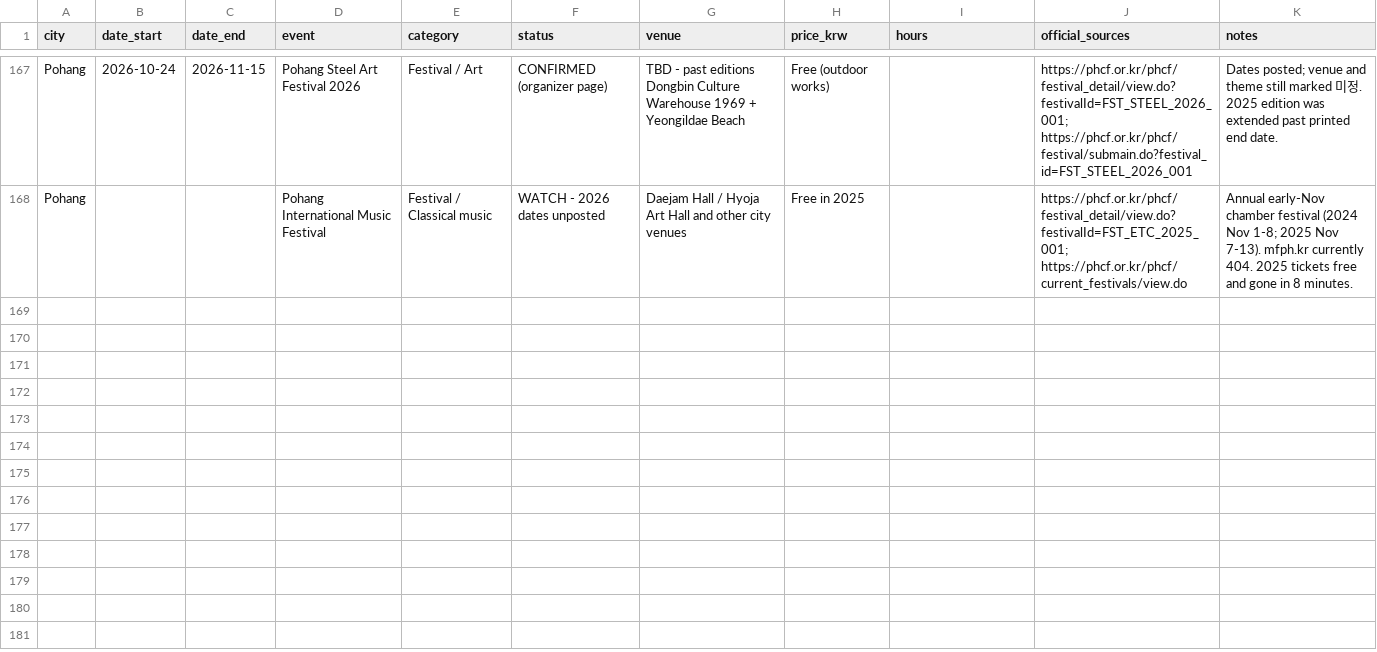
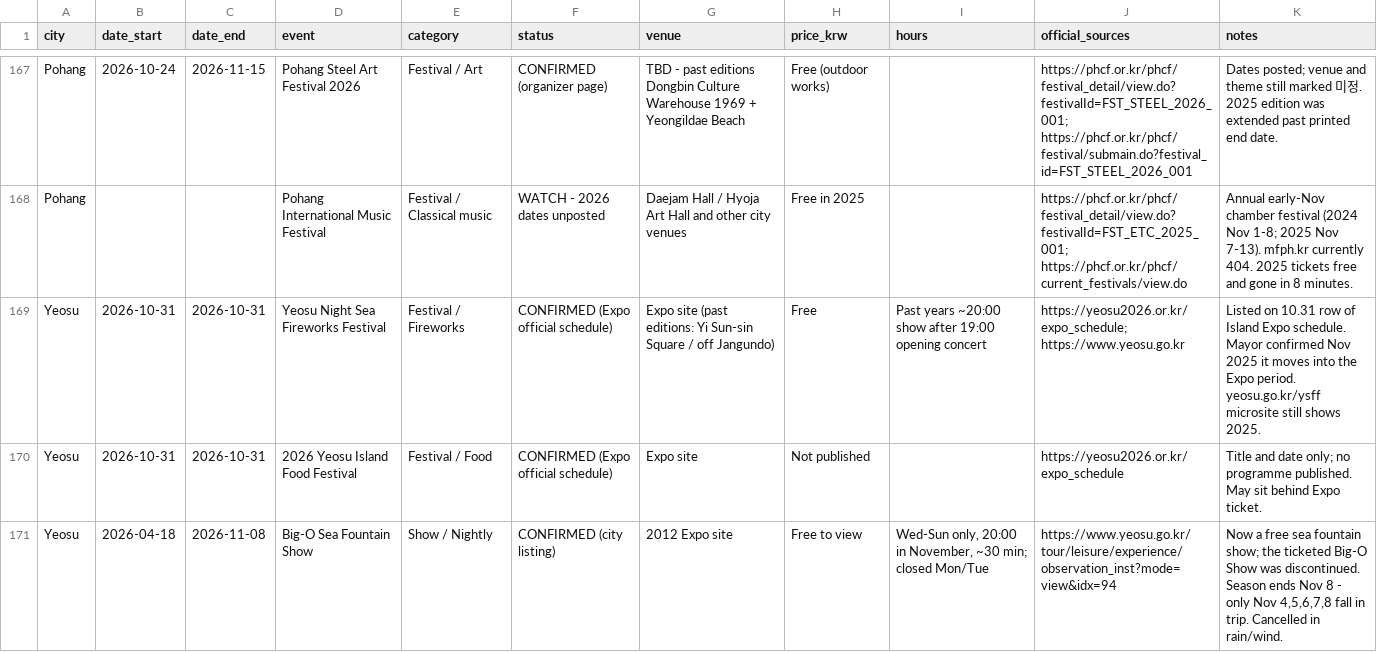
Before and after one commit to karagemop466-tech/KoreaFun, a CSV file: events.csv, drawn as a sheet; only a part is shown, gaps mark what is left out.

Commit message:
Yeosu pass: correct Big-O to free fountain show ending Nov 8, add Oct 31 fireworks + food festival + Expo day-by-day, confirm night bus
Co-authored-by: arena-agent <297053741+arena-agent@users.noreply.github.com>

```diff
--- a/events.csv
+++ b/events.csv
@@ -168 +168,4 @@ Pohang,2026-10-24,2026-11-15,Pohang Steel Art Festival 2026,Festival / Art,CONFI
 Pohang,,,Pohang International Music Festival,Festival / Classical music,WATCH - 2026 dates unposted,Daejam Hall / Hyoja Art Hall and other city venues,Free in 2025,,https://phcf.or.kr/phcf/festival_detail/view.do?festivalId=FST_ETC_2025_001; https://phcf.or.kr/phcf/current_festivals/view.do,Annual early-Nov chamber festival (2024 Nov 1-8; 2025 Nov 7-13). mfph.kr currently 404. 2025 tickets free and gone in 8 minutes.
+Yeosu,2026-10-31,2026-10-31,Yeosu Night Sea Fireworks Festival,Festival / Fireworks,CONFIRMED (Expo official schedule),Expo site (past editions: Yi Sun-sin Square / off Jangundo),Free,Past years ~20:00 show after 19:00 opening concert,https://yeosu2026.or.kr/expo_schedule; https://www.yeosu.go.kr,Listed on 10.31 row of Island Expo schedule. Mayor confirmed Nov 2025 it moves into the Expo period. yeosu.go.kr/ysff microsite still shows 2025.
+Yeosu,2026-10-31,2026-10-31,2026 Yeosu Island Food Festival,Festival / Food,CONFIRMED (Expo official schedule),Expo site,Not published,,https://yeosu2026.or.kr/expo_schedule,Title and date only; no programme published. May sit behind Expo ticket.
+Yeosu,2026-04-18,2026-11-08,Big-O Sea Fountain Show,Show / Nightly,CONFIRMED (city listing),2012 Expo site,Free to view,"Wed-Sun only, 20:00 in November, ~30 min; closed Mon/Tue",https://www.yeosu.go.kr/tour/leisure/experience/observation_inst?mode=view&idx=94,"Now a free sea fountain show; the ticketed Big-O Show was discontinued. Season ends Nov 8 - only Nov 4,5,6,7,8 fall in trip. Cancelled in rain/wind."
```
Also changed, not shown: 2 other files.
